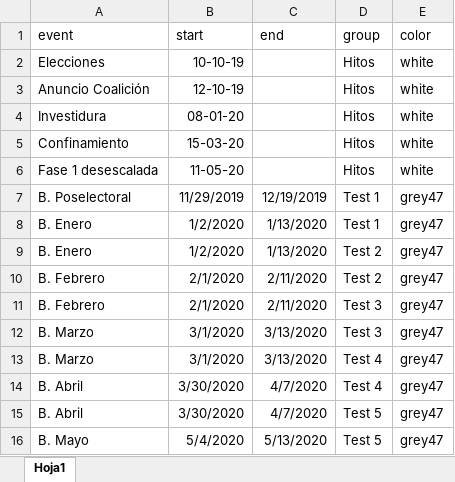
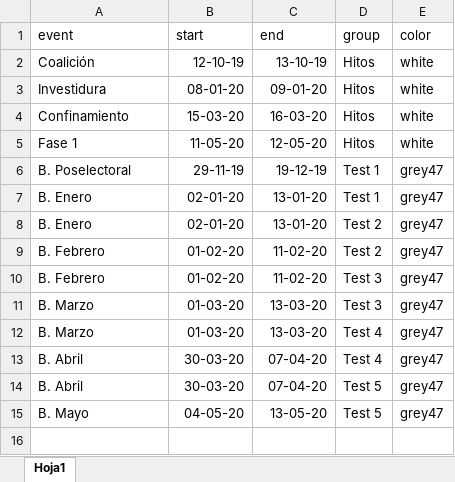
Before and after one commit to 48u51r0/evaluacion-presidente, an Excel workbook: timeline.xlsx, sheet Hoja1, drawn as a sheet; values as stored, in another font and other column widths than the file's, no borders; removed rows and columns are numbered as before the commit, all else as after; the diff names each change by its address in the sheet, - before the commit and + after, or states it on an @@ line.

Commit message:
mejorado el timeline

```diff
--- a/timeline.xlsx (sheet Hoja1)
+++ b/timeline.xlsx (sheet Hoja1)
-row 2: Elecciones | 10-10-19 |  | Hitos | white
-A2 (event): Anuncio Coalición
+A2 (event): Coalición
-C2 (end): (empty)
+C2 (end): 13-10-19
-C3 (end): (empty)
+C3 (end): 09-01-20
-C4 (end): (empty)
+C4 (end): 16-03-20
-A5 (event): Fase 1 desescalada
+A5 (event): Fase 1
-C5 (end): (empty)
+C5 (end): 12-05-20
-B6 (start): 11/29/2019
+B6 (start): 29-11-19
-C6 (end): 12/19/2019
+C6 (end): 19-12-19
-B7:B8 (start): 1/2/2020
+B7:B8 (start): 02-01-20
-C7:C8 (end): 1/13/2020
+C7:C8 (end): 13-01-20
-B9:B10 (start): 2/1/2020
+B9:B10 (start): 01-02-20
-C9:C10 (end): 2/11/2020
+C9:C10 (end): 11-02-20
-B11:B12 (start): 3/1/2020
+B11:B12 (start): 01-03-20
-C11:C12 (end): 3/13/2020
+C11:C12 (end): 13-03-20
-B13:B14 (start): 3/30/2020
+B13:B14 (start): 30-03-20
-C13:C14 (end): 4/7/2020
+C13:C14 (end): 07-04-20
-B15 (start): 5/4/2020
+B15 (start): 04-05-20
-C15 (end): 5/13/2020
+C15 (end): 13-05-20
```
Also changed, not shown: 11 other files.
